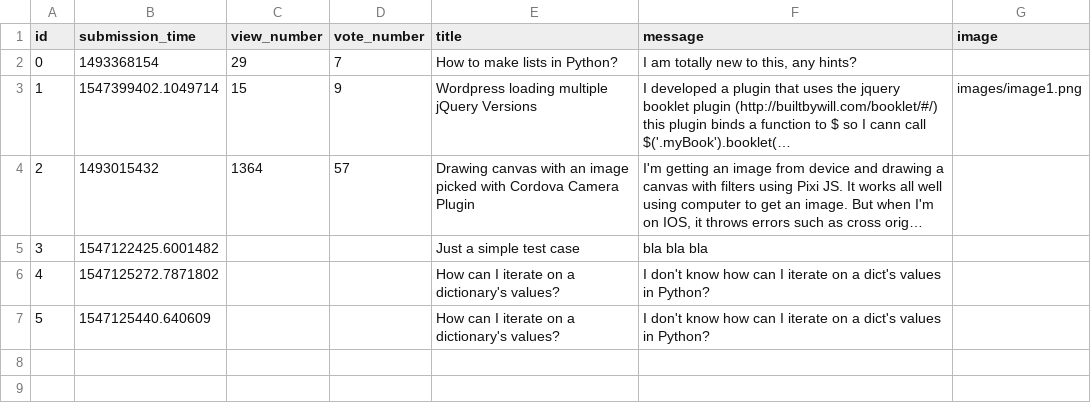
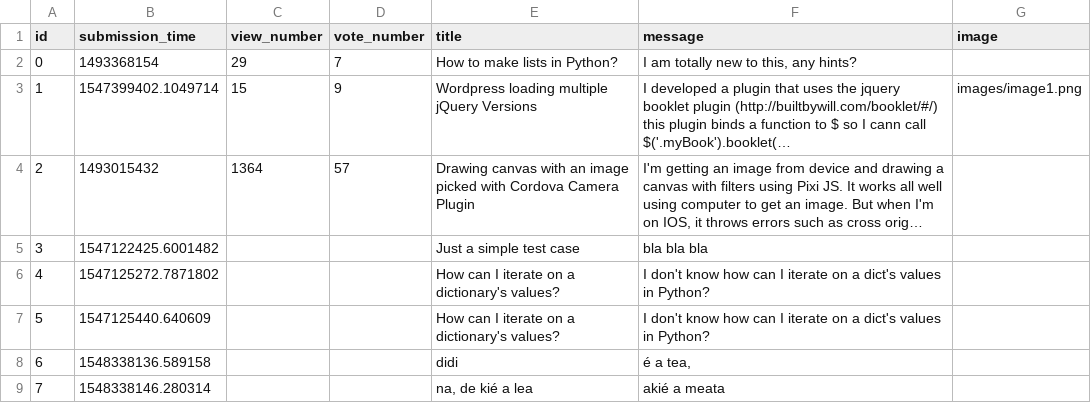
Before and after one commit to patrickbakos/askmate, a CSV file: sample_data/question.csv, drawn as a sheet; long unchanged cells end in …; the diff names each change by its address in the sheet, - before the commit and + after, or states it on an @@ line.

Commit message:
add question finished

```diff
--- a/sample_data/question.csv
+++ b/sample_data/question.csv
+row 8: 6 | 1548338136.589158 |  |  | didi | é a tea,
+row 9: 7 | 1548338146.280314 |  |  | na, de kié a lea | akié a meata
```
Also changed, not shown: 4 other files.
